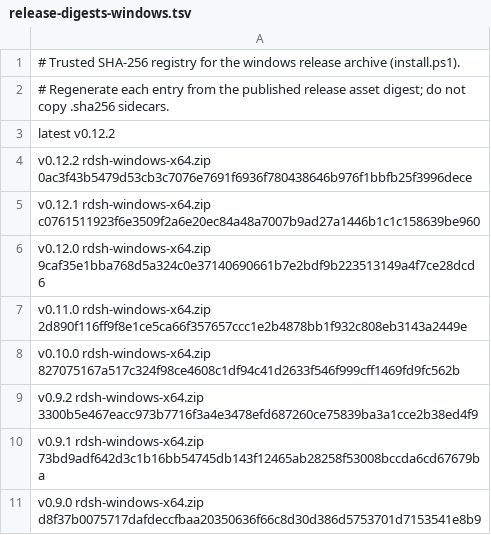
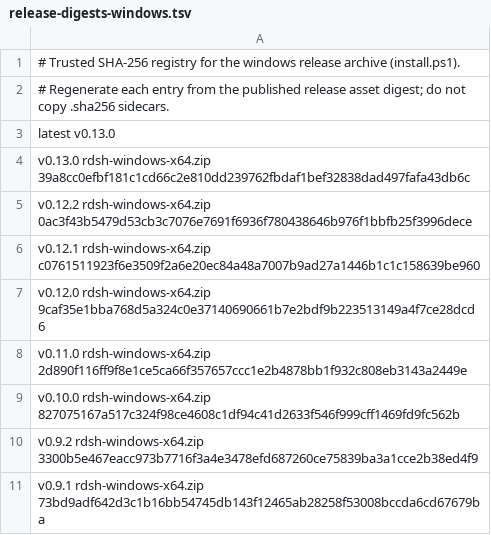
Before and after one commit to jimoto-no-llm/rustdsh, a TSV file: release-digests-windows.tsv, drawn as a sheet; only a part is shown; the shorter side is filled out with more unchanged rows.

```diff
--- a/release-digests-windows.tsv
+++ b/release-digests-windows.tsv
@@ -2,3 +2,4 @@
 # Regenerate each entry from the published release asset digest; do not copy .sha256 sidecars.
-latest v0.12.2
+latest v0.13.0
+v0.13.0 rdsh-windows-x64.zip 39a8cc0efbf181c1cd66c2e810dd239762fbdaf1bef32838dad497fafa43db6c
 v0.12.2 rdsh-windows-x64.zip 0ac3f43b5479d53cb3c7076e7691f6936f780438646b976f1bbfb25f3996dece
```
Also changed, not shown: release-digests.tsv.
